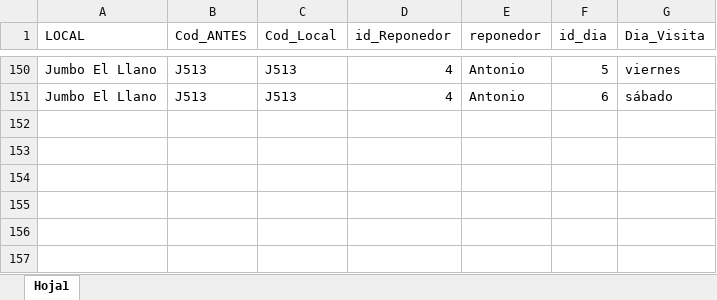
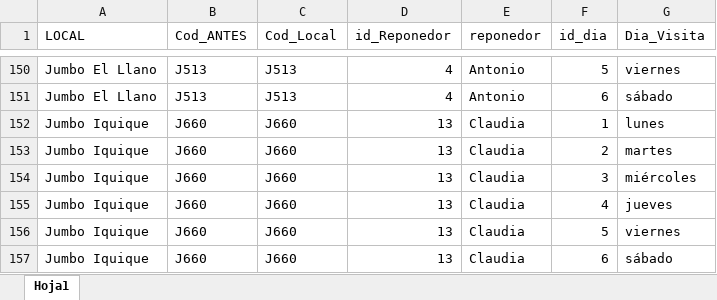
Before and after one commit to FernandaVDA/Supermercados-Nacional, an Excel workbook: Reponedores CENCOSUD.xlsx, sheet Hoja1, drawn as a sheet; only a part is shown, gaps mark what is left out; values as stored, in another font and other column widths than the file's, no borders; table styles not drawn; the diff names each change by its address in the sheet, - before the commit and + after, or states it on an @@ line.

Commit message:
Actualización reponedores

```diff
--- a/Reponedores CENCOSUD.xlsx (sheet Hoja1)
+++ b/Reponedores CENCOSUD.xlsx (sheet Hoja1)
+row 152: Jumbo Iquique | J660 | J660 | 13 | Claudia | 1 | lunes
+row 153: Jumbo Iquique | J660 | J660 | 13 | Claudia | 2 | martes
+row 154: Jumbo Iquique | J660 | J660 | 13 | Claudia | 3 | miércoles
+row 155: Jumbo Iquique | J660 | J660 | 13 | Claudia | 4 | jueves
+row 156: Jumbo Iquique | J660 | J660 | 13 | Claudia | 5 | viernes
+row 157: Jumbo Iquique | J660 | J660 | 13 | Claudia | 6 | sábado
```
Also changed, not shown: Reponedores WM.xlsx.
